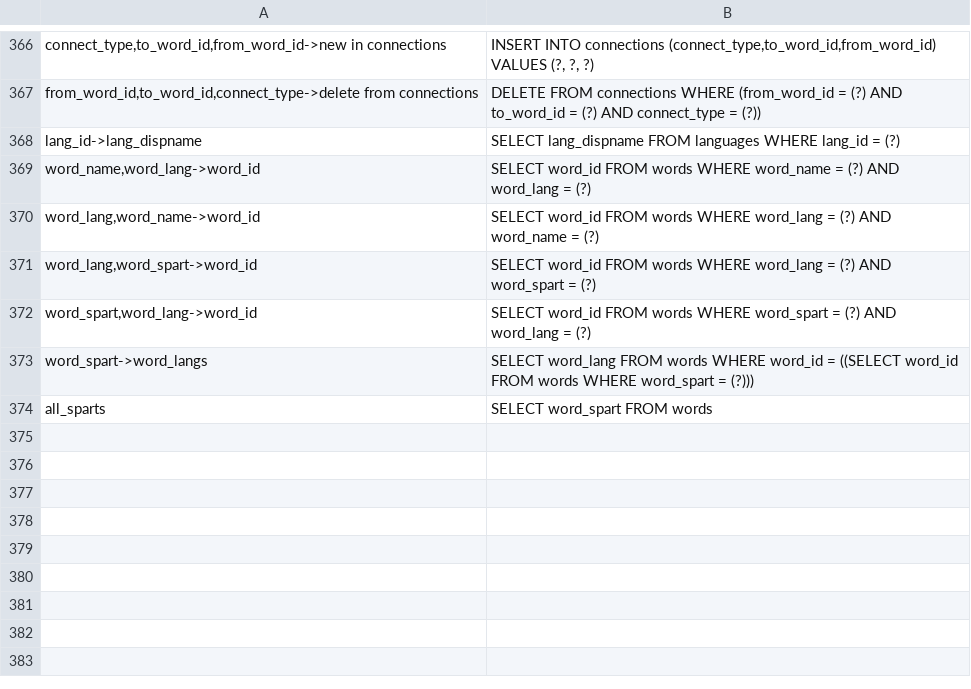
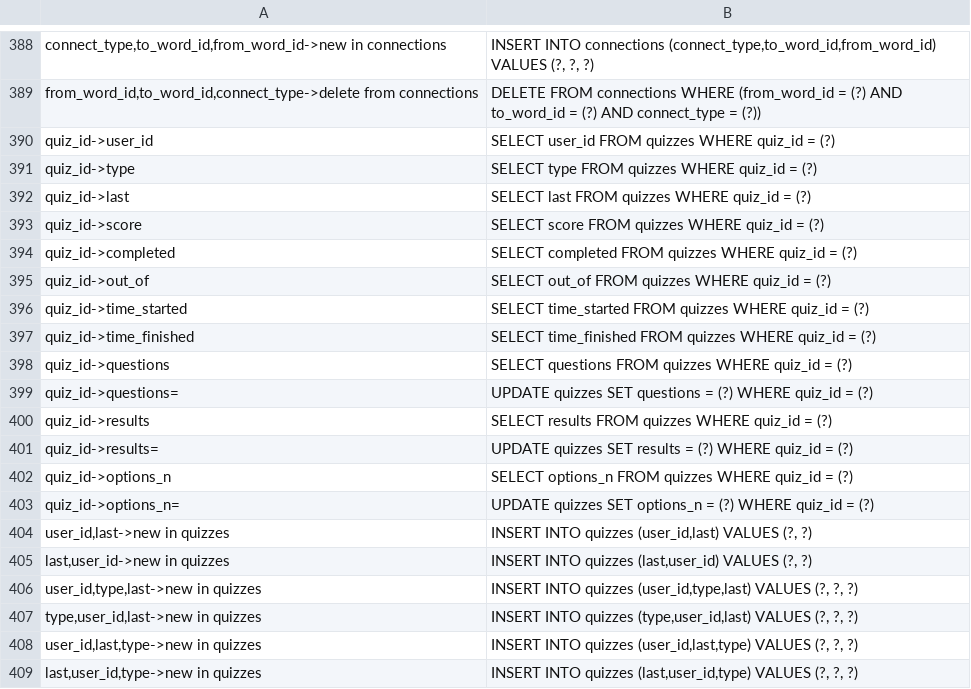
Before and after one commit to MonoidMusician/Pantheum, a CSV file: MySQL/stmts.csv, drawn as a sheet; only a part is shown, gaps mark what is left out; the shorter side is filled out with more unchanged rows; the diff covers the shown part only.

```diff
--- a/MySQL/stmts.csv
+++ b/MySQL/stmts.csv
@@ -367 +389,21 @@ connect_type,to_word_id,from_word_id->new in connections; INSERT INTO connection
 from_word_id,to_word_id,connect_type->delete from connections; DELETE FROM connections WHERE (from_word_id = (?) AND to_word_id = (?) AND connect_type = (?))
+quiz_id->user_id; SELECT user_id FROM quizzes WHERE quiz_id = (?)
+quiz_id->type; SELECT type FROM quizzes WHERE quiz_id = (?)
+quiz_id->last; SELECT last FROM quizzes WHERE quiz_id = (?)
+quiz_id->score; SELECT score FROM quizzes WHERE quiz_id = (?)
+quiz_id->completed; SELECT completed FROM quizzes WHERE quiz_id = (?)
+quiz_id->out_of; SELECT out_of FROM quizzes WHERE quiz_id = (?)
+quiz_id->time_started; SELECT time_started FROM quizzes WHERE quiz_id = (?)
+quiz_id->time_finished; SELECT time_finished FROM quizzes WHERE quiz_id = (?)
+quiz_id->questions; SELECT questions FROM quizzes WHERE quiz_id = (?)
+quiz_id->questions=; UPDATE quizzes SET questions = (?) WHERE quiz_id = (?)
+quiz_id->results; SELECT results FROM quizzes WHERE quiz_id = (?)
+quiz_id->results=; UPDATE quizzes SET results = (?) WHERE quiz_id = (?)
+quiz_id->options_n; SELECT options_n FROM quizzes WHERE quiz_id = (?)
+quiz_id->options_n=; UPDATE quizzes SET options_n = (?) WHERE quiz_id = (?)
+user_id,last->new in quizzes; INSERT INTO quizzes (user_id,last) VALUES (?, ?)
+last,user_id->new in quizzes; INSERT INTO quizzes (last,user_id) VALUES (?, ?)
+user_id,type,last->new in quizzes; INSERT INTO quizzes (user_id,type,last) VALUES (?, ?, ?)
+type,user_id,last->new in quizzes; INSERT INTO quizzes (type,user_id,last) VALUES (?, ?, ?)
+user_id,last,type->new in quizzes; INSERT INTO quizzes (user_id,last,type) VALUES (?, ?, ?)
+last,user_id,type->new in quizzes; INSERT INTO quizzes (last,user_id,type) VALUES (?, ?, ?)
```
Also changed, not shown: 42 added rows elsewhere in this file, 48 other files.
